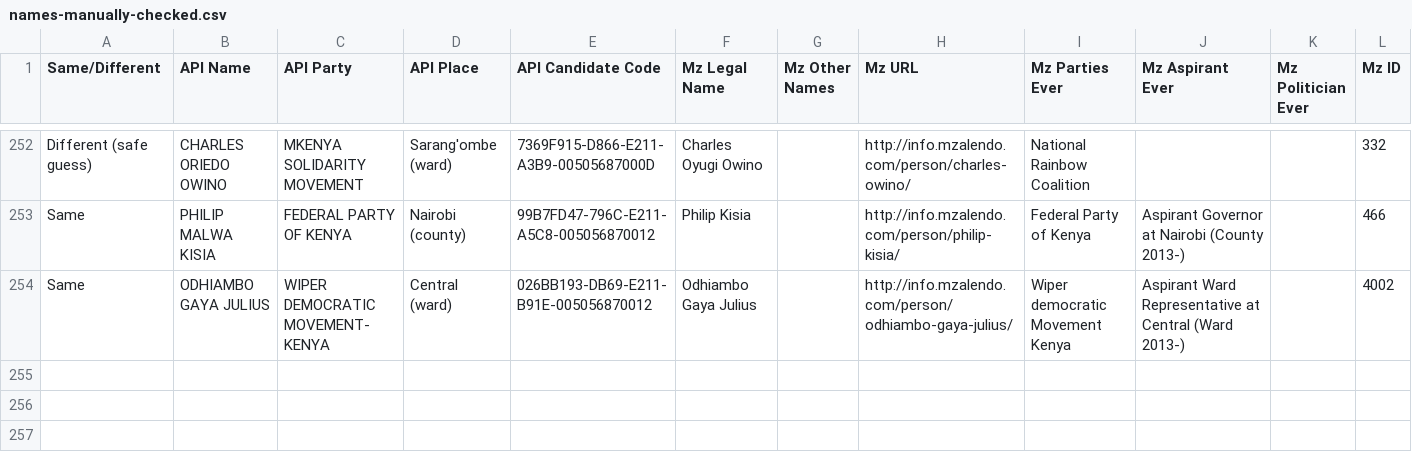
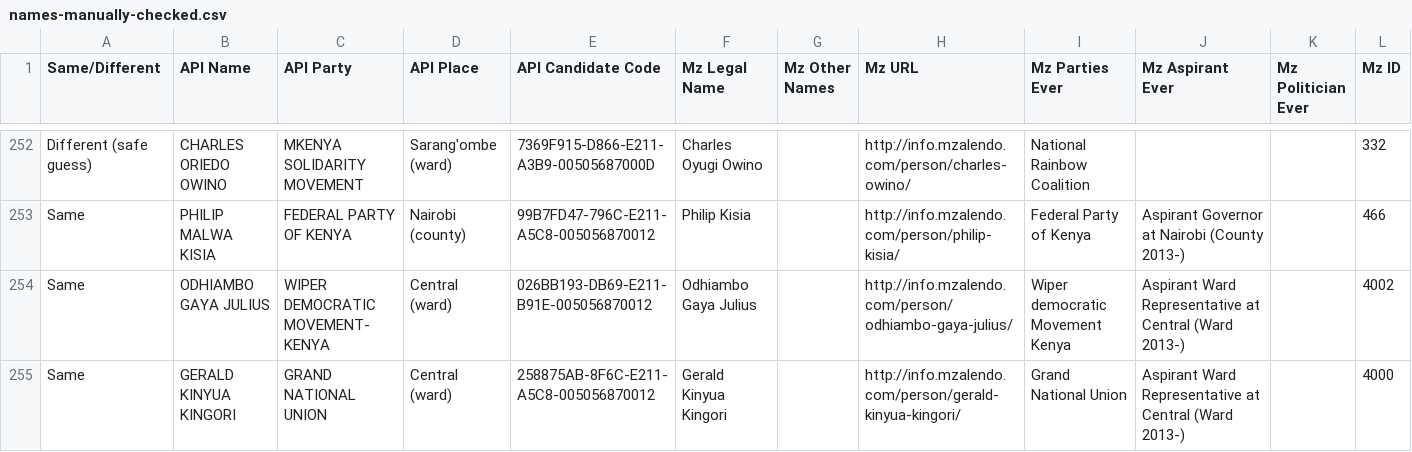
Before and after one commit to mysociety/pombola, a CSV file: mzalendo/kenya/2013-election-data/names-manually-checked.csv, drawn as a sheet; only a part is shown, gaps mark what is left out; the diff names each change by its address in the sheet, - before the commit and + after, or states it on an @@ line.

Commit message:
Add a missing manually checked name

```diff
--- a/mzalendo/kenya/2013-election-data/names-manually-checked.csv
+++ b/mzalendo/kenya/2013-election-data/names-manually-checked.csv
+row 255: Same | GERALD KINYUA KINGORI | GRAND NATIONAL UNION | Central (ward) | 258875AB-8F6C-E211-A5C8-005056870012 | Gerald Kinyua Kingori |  | http://info.mzalendo.com/person/gerald-kinyua-kingori/ | Grand National Union | Aspirant Ward Representative at Central (Ward 2013-) |  | 4000
```
